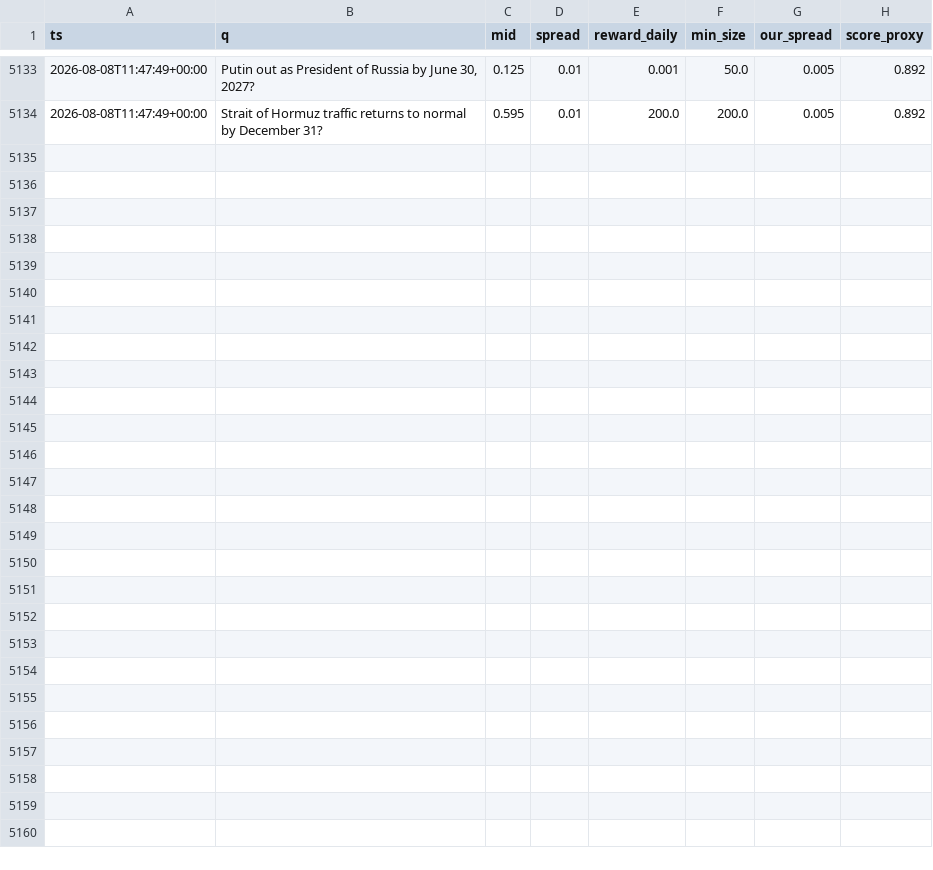
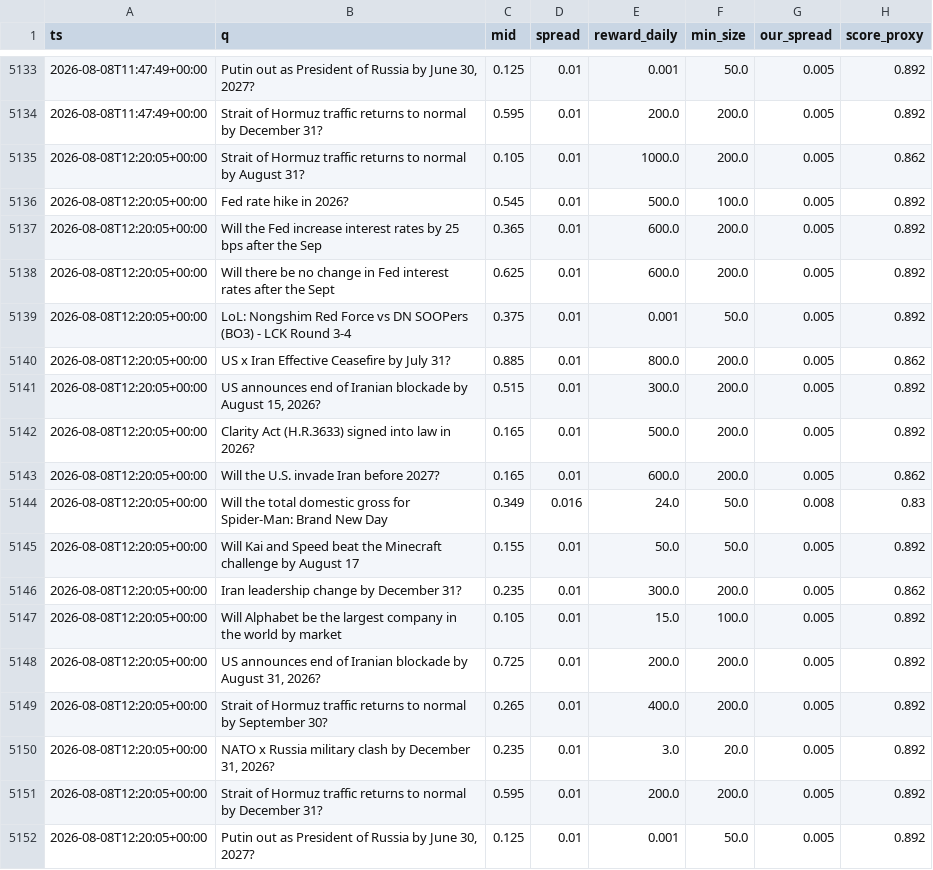
Before and after one commit to Savi-Swar/desk, a CSV file: collected/maker_book.csv, drawn as a sheet; only a part is shown, gaps mark what is left out; the diff names each change by its address in the sheet, - before the commit and + after, or states it on an @@ line.

```diff
--- a/collected/maker_book.csv
+++ b/collected/maker_book.csv
+row 5135: 2026-08-08T12:20:05+00:00 | Strait of Hormuz traffic returns to normal by August 31? | 0.105 | 0.01 | 1000.0 | 200.0 | 0.005 | 0.862
+row 5136: 2026-08-08T12:20:05+00:00 | Fed rate hike in 2026? | 0.545 | 0.01 | 500.0 | 100.0 | 0.005 | 0.892
+row 5137: 2026-08-08T12:20:05+00:00 | Will the Fed increase interest rates by 25 bps after the Sep | 0.365 | 0.01 | 600.0 | 200.0 | 0.005 | 0.892
+row 5138: 2026-08-08T12:20:05+00:00 | Will there be no change in Fed interest rates after the Sept | 0.625 | 0.01 | 600.0 | 200.0 | 0.005 | 0.892
+row 5139: 2026-08-08T12:20:05+00:00 | LoL: Nongshim Red Force vs DN SOOPers (BO3) - LCK Round 3-4 | 0.375 | 0.01 | 0.001 | 50.0 | 0.005 | 0.892
+row 5140: 2026-08-08T12:20:05+00:00 | US x Iran Effective Ceasefire by July 31? | 0.885 | 0.01 | 800.0 | 200.0 | 0.005 | 0.862
+row 5141: 2026-08-08T12:20:05+00:00 | US announces end of Iranian blockade by August 15, 2026? | 0.515 | 0.01 | 300.0 | 200.0 | 0.005 | 0.892
+row 5142: 2026-08-08T12:20:05+00:00 | Clarity Act (H.R.3633) signed into law in 2026? | 0.165 | 0.01 | 500.0 | 200.0 | 0.005 | 0.892
+row 5143: 2026-08-08T12:20:05+00:00 | Will the U.S. invade Iran before 2027? | 0.165 | 0.01 | 600.0 | 200.0 | 0.005 | 0.862
+row 5144: 2026-08-08T12:20:05+00:00 | Will the total domestic gross for Spider-Man: Brand New Day | 0.349 | 0.016 | 24.0 | 50.0 | 0.008 | 0.83
+row 5145: 2026-08-08T12:20:05+00:00 | Will Kai and Speed beat the Minecraft challenge by August 17 | 0.155 | 0.01 | 50.0 | 50.0 | 0.005 | 0.892
+row 5146: 2026-08-08T12:20:05+00:00 | Iran leadership change by December 31? | 0.235 | 0.01 | 300.0 | 200.0 | 0.005 | 0.862
+row 5147: 2026-08-08T12:20:05+00:00 | Will Alphabet be the largest company in the world by market | 0.105 | 0.01 | 15.0 | 100.0 | 0.005 | 0.892
+row 5148: 2026-08-08T12:20:05+00:00 | US announces end of Iranian blockade by August 31, 2026? | 0.725 | 0.01 | 200.0 | 200.0 | 0.005 | 0.892
+row 5149: 2026-08-08T12:20:05+00:00 | Strait of Hormuz traffic returns to normal by September 30? | 0.265 | 0.01 | 400.0 | 200.0 | 0.005 | 0.892
+row 5150: 2026-08-08T12:20:05+00:00 | NATO x Russia military clash by December 31, 2026? | 0.235 | 0.01 | 3.0 | 20.0 | 0.005 | 0.892
+row 5151: 2026-08-08T12:20:05+00:00 | Strait of Hormuz traffic returns to normal by December 31? | 0.595 | 0.01 | 200.0 | 200.0 | 0.005 | 0.892
+row 5152: 2026-08-08T12:20:05+00:00 | Putin out as President of Russia by June 30, 2027? | 0.125 | 0.01 | 0.001 | 50.0 | 0.005 | 0.892
```
Also changed, not shown: collected/maker_net.csv, collected/maker_net3.csv, 1 other file.
